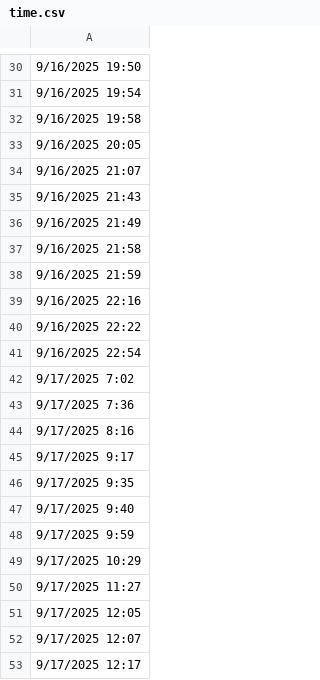
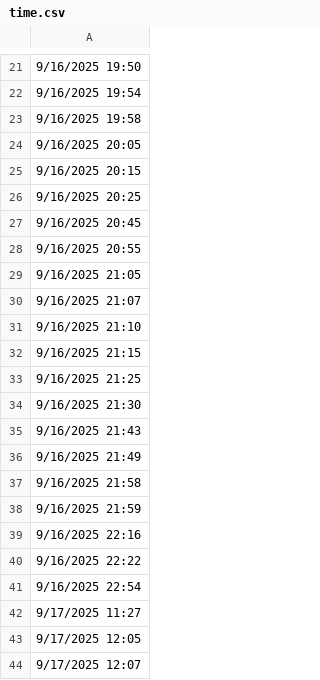
Before and after one commit to lethanhtannhat/tranthu, a CSV file: time.csv, drawn as a sheet; only a part is shown, gaps mark what is left out; the shorter side is filled out with more unchanged rows; removed rows and columns are numbered as before the commit, all else as after; the diff covers the shown part only; the diff names each change by its address in the sheet, - before the commit and + after, or states it on an @@ line.

```diff
--- a/time.csv
+++ b/time.csv
+row 25: 9/16/2025 20:15
+row 26: 9/16/2025 20:25
+row 27: 9/16/2025 20:45
+row 28: 9/16/2025 20:55
+row 29: 9/16/2025 21:05
+row 31: 9/16/2025 21:10
+row 32: 9/16/2025 21:15
+row 33: 9/16/2025 21:25
+row 34: 9/16/2025 21:30
-row 42: 9/17/2025 7:02
-row 43: 9/17/2025 7:36
-row 44: 9/17/2025 8:16
-row 45: 9/17/2025 9:17
-row 46: 9/17/2025 9:35
-row 47: 9/17/2025 9:40
-row 48: 9/17/2025 9:59
-row 49: 9/17/2025 10:29
```
Also changed, not shown: 8 added rows, 9 removed rows and 4 edited cells elsewhere in this file.
